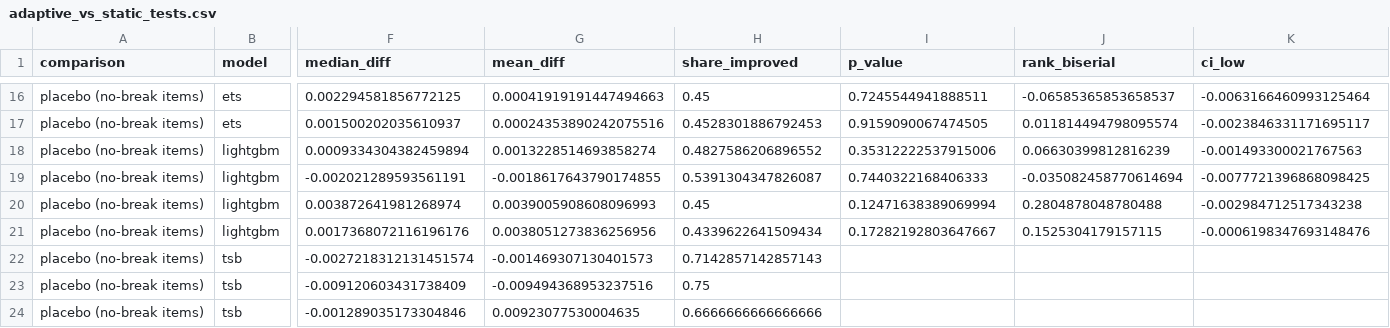
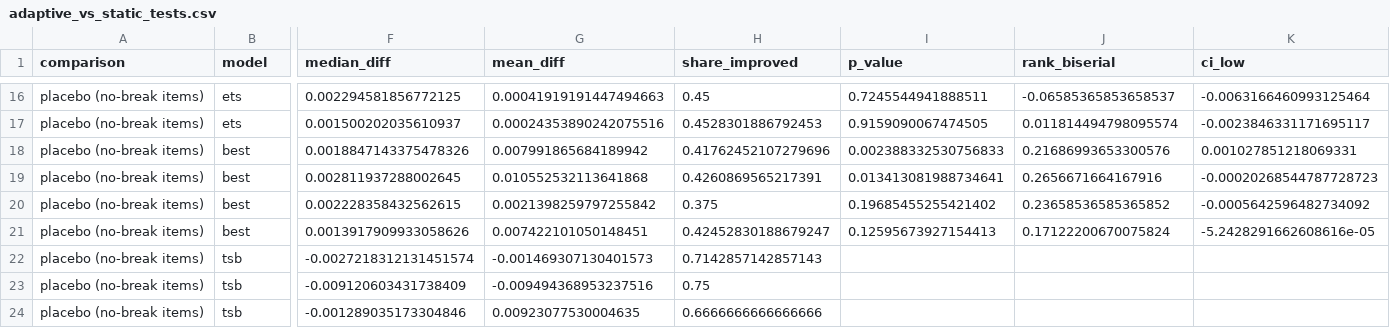
Before and after one commit to anushka-saini/sku-demand-forecasting, a CSV file: outputs/tables/adaptive_vs_static_tests.csv, drawn as a sheet; only a part is shown, gaps mark what is left out; the diff covers the shown part only; the diff names each change by its address in the sheet, - before the commit and + after, or states it on an @@ line.

```diff
--- a/outputs/tables/adaptive_vs_static_tests.csv
+++ b/outputs/tables/adaptive_vs_static_tests.csv
-B18:B21 (model): lightgbm
+B18:B21 (model): best
-F18 (median_diff): 0.0009334304382459894
+F18 (median_diff): 0.0018847143375478326
-G18 (mean_diff): 0.0013228514693858274
+G18 (mean_diff): 0.007991865684189942
-H18 (share_improved): 0.4827586206896552
+H18 (share_improved): 0.41762452107279696
-I18 (p_value): 0.35312222537915006
+I18 (p_value): 0.002388332530756833
-J18 (rank_biserial): 0.06630399812816239
+J18 (rank_biserial): 0.21686993653300576
-K18 (ci_low): -0.001493300021767563
+K18 (ci_low): 0.001027851218069331
-F19 (median_diff): -0.002021289593561191
+F19 (median_diff): 0.002811937288002645
-G19 (mean_diff): -0.0018617643790174855
+G19 (mean_diff): 0.010552532113641868
-H19 (share_improved): 0.5391304347826087
+H19 (share_improved): 0.4260869565217391
-I19 (p_value): 0.7440322168406333
+I19 (p_value): 0.013413081988734641
-J19 (rank_biserial): -0.035082458770614694
+J19 (rank_biserial): 0.2656671664167916
-K19 (ci_low): -0.0077721396868098425
+K19 (ci_low): -0.00020268544787728723
-F20 (median_diff): 0.003872641981268974
+F20 (median_diff): 0.002228358432562615
-G20 (mean_diff): 0.0039005908608096993
+G20 (mean_diff): 0.0021398259797255842
-H20 (share_improved): 0.45
+H20 (share_improved): 0.375
-I20 (p_value): 0.12471638389069994
+I20 (p_value): 0.19685455255421402
-J20 (rank_biserial): 0.2804878048780488
+J20 (rank_biserial): 0.23658536585365852
-K20 (ci_low): -0.002984712517343238
+K20 (ci_low): -0.0005642596482734092
-F21 (median_diff): 0.0017368072116196176
+F21 (median_diff): 0.0013917909933058626
-G21 (mean_diff): 0.0038051273836256956
+G21 (mean_diff): 0.007422101050148451
-H21 (share_improved): 0.4339622641509434
+H21 (share_improved): 0.42452830188679247
-I21 (p_value): 0.17282192803647667
+I21 (p_value): 0.12595673927154413
-J21 (rank_biserial): 0.1525304179157115
+J21 (rank_biserial): 0.17122200670075824
-K21 (ci_low): -0.0006198347693148476
+K21 (ci_low): -5.2428291662608616e-05
```
Also changed, not shown: 36 edited cells elsewhere in this file, outputs/tables/adaptation_variants_by_category.csv, outputs/tables/adaptation_variants_tests.csv, 16 other files.
